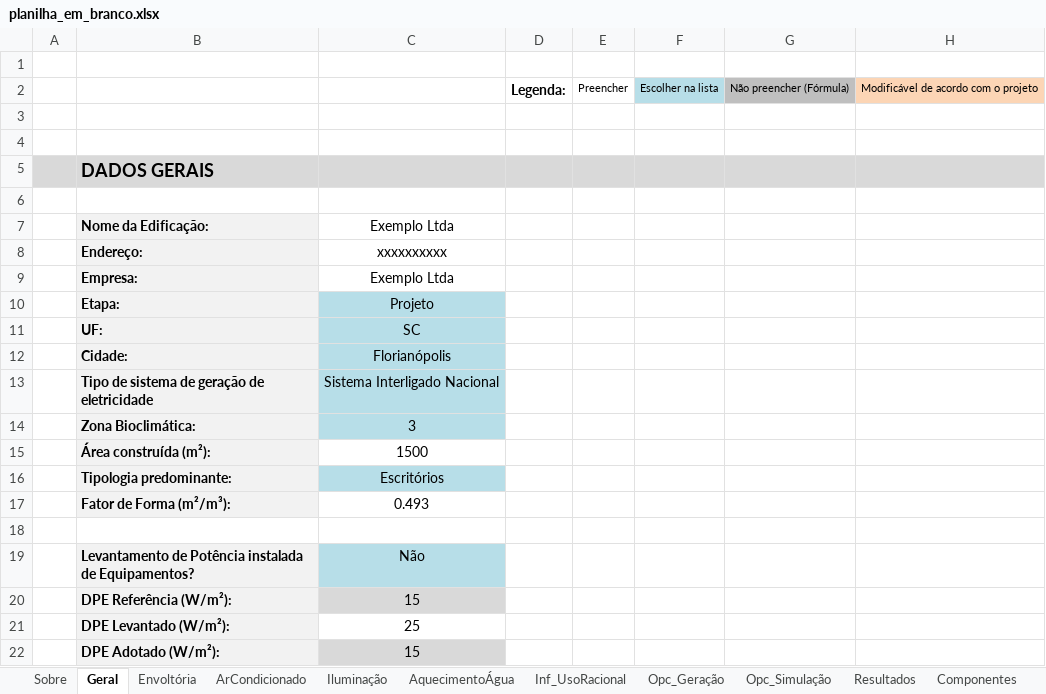
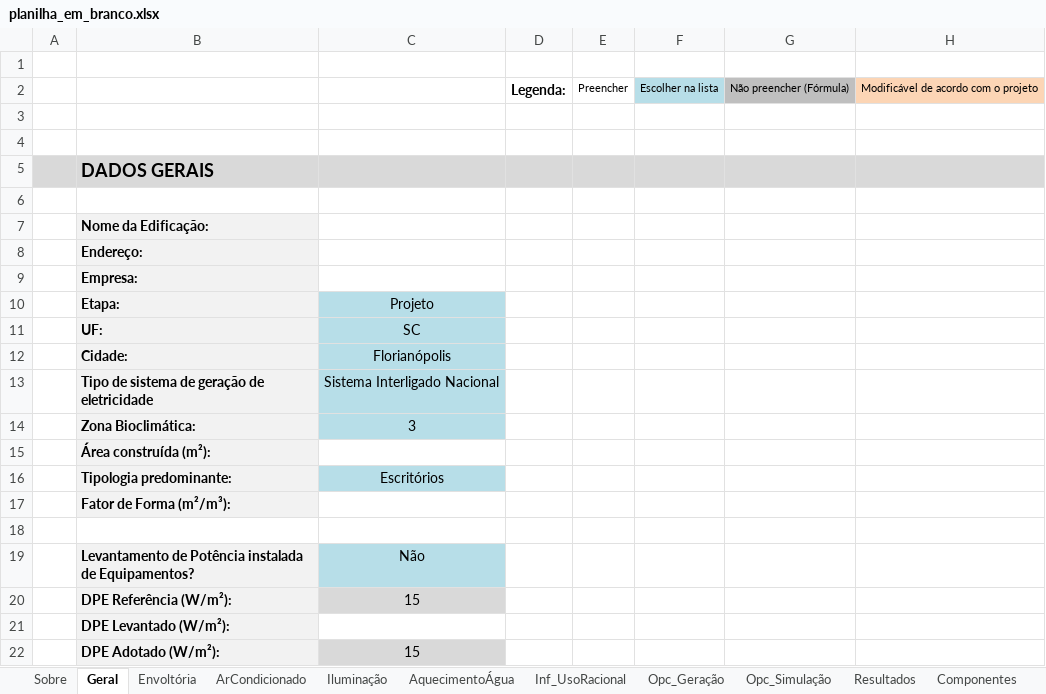
Before and after one commit to labeee/interface_ini_c_2022, an Excel workbook: planilha_em_branco.xlsx, sheet Geral, drawn as a sheet; values as stored, in another font and other column widths than the file's, no borders; charts and pictures not drawn; the diff names each change by its address in the sheet, - before the commit and + after, or states it on an @@ line.

```diff
--- a/planilha_em_branco.xlsx (sheet Geral)
+++ b/planilha_em_branco.xlsx (sheet Geral)
-C7: Exemplo Ltda
+C7: (empty)
-C8: xxxxxxxxxx
+C8: (empty)
-C9: Exemplo Ltda
+C9: (empty)
-C15: 1500
+C15: (empty)
-C17: 0.493
+C17: (empty)
-C21: 25
+C21: (empty)
```
Also changed, not shown: sheet CB3E_Envoltória, sheet Envoltória, sheet Resultados, sheet ArCondicionado, sheet OIA_Inmetro, sheet Aux_Lista, 6 more sheets, charts or pictures.
